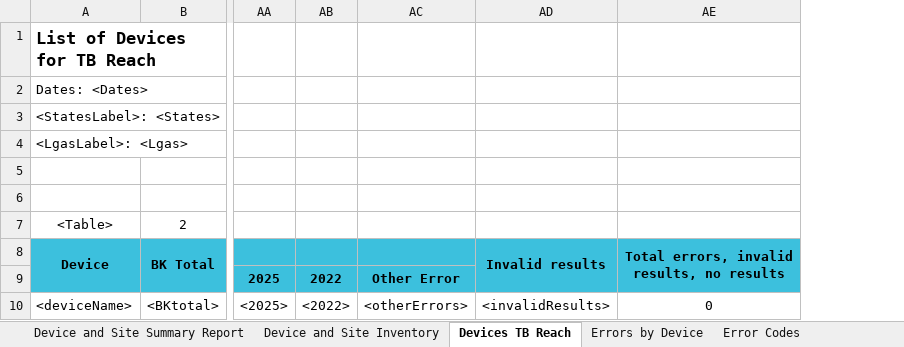
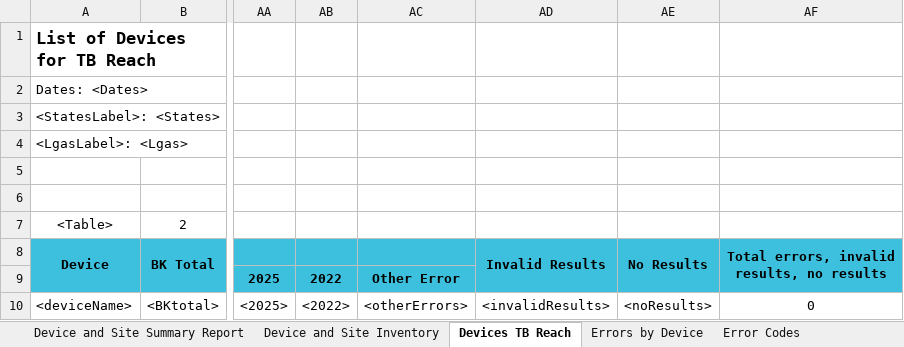
Before and after one commit to RahatSaqib/aspect, an Excel workbook: api/templates/device_and_site_summary_report/en.xlsx, sheet Devices TB Reach, drawn as a sheet; only a part is shown, gaps mark what is left out; values as stored, in another font and other column widths than the file's, no borders; charts and pictures and conditional formats not drawn; the diff names each change by its address in the sheet, - before the commit and + after, or states it on an @@ line.

Commit message:
[feat/ASP-6682-Device-and-Site-Summary-Report-Request-for-an-additional-sheet] fix: added extra columns for No result and added Trace detected for

```diff
--- a/api/templates/device_and_site_summary_report/en.xlsx (sheet Devices TB Reach)
+++ b/api/templates/device_and_site_summary_report/en.xlsx (sheet Devices TB Reach)
+column AE (No Results), row 10: <noResults>
-AD8: Invalid results
+AD8: Invalid Results
```
Also changed, not shown: formulas that keep their value, 3 other files.
